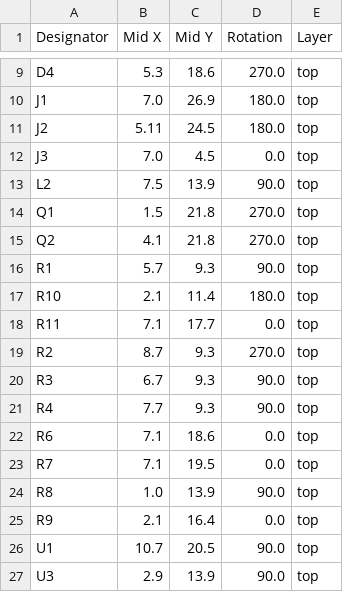
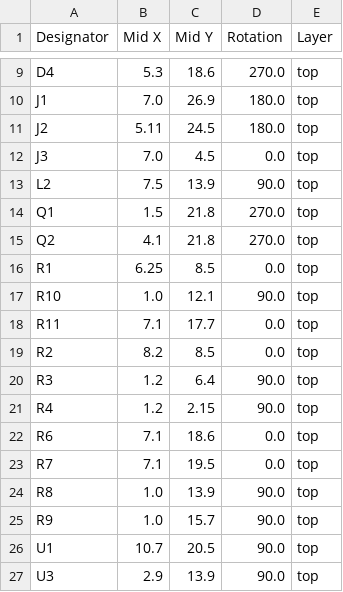
Before and after one commit to revk/Tasmotizer-PCB, a CSV file: PCB/Tas/production/positions.csv, drawn as a sheet; only a part is shown, gaps mark what is left out.

```diff
--- a/PCB/Tas/production/positions.csv
+++ b/PCB/Tas/production/positions.csv
@@ -15,8 +15,8 @@ Q1,1.5,21.8,270.0,top
 Q2,4.1,21.8,270.0,top
-R1,5.7,9.3,90.0,top
-R10,2.1,11.4,180.0,top
+R1,6.25,8.5,0.0,top
+R10,1.0,12.1,90.0,top
 R11,7.1,17.7,0.0,top
-R2,8.7,9.3,270.0,top
-R3,6.7,9.3,90.0,top
-R4,7.7,9.3,90.0,top
+R2,8.2,8.5,0.0,top
+R3,1.2,6.4,90.0,top
+R4,1.2,2.15,90.0,top
 R6,7.1,18.6,0.0,top
@@ -24,3 +24,3 @@ R7,7.1,19.5,0.0,top
 R8,1.0,13.9,90.0,top
-R9,2.1,16.4,0.0,top
+R9,1.0,15.7,90.0,top
 U1,10.7,20.5,90.0,top
```
Also changed, not shown: 7 other files.
